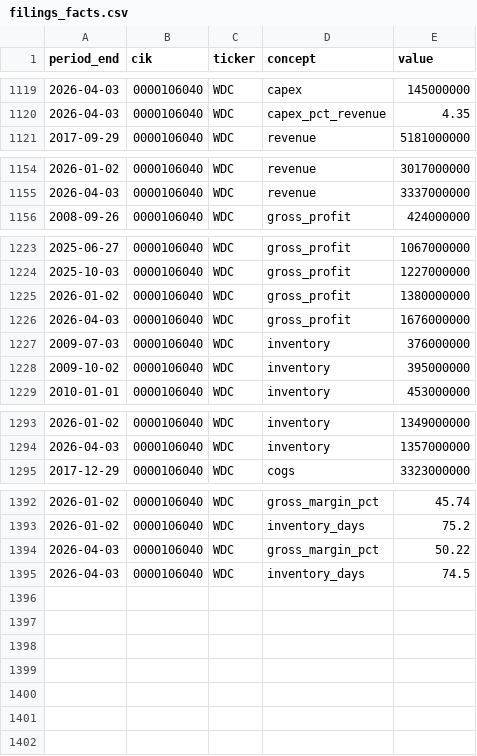
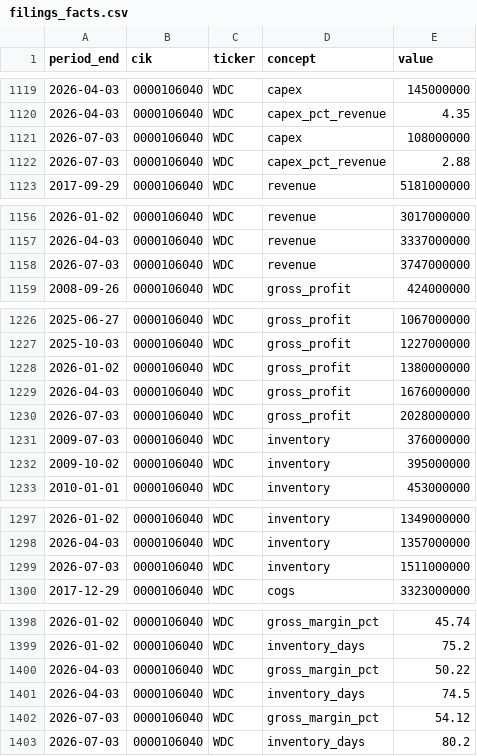
Before and after one commit to hthommasson/memory-market-tracker, a CSV file: docs/data/filings_facts.csv, drawn as a sheet; only a part is shown, gaps mark what is left out; the diff covers the shown part only; the diff names each change by its address in the sheet, - before the commit and + after, or states it on an @@ line.

```diff
--- a/docs/data/filings_facts.csv
+++ b/docs/data/filings_facts.csv
+row 1121: 2026-07-03 | 0000106040 | WDC | capex | 108000000
+row 1122: 2026-07-03 | 0000106040 | WDC | capex_pct_revenue | 2.88
+row 1158: 2026-07-03 | 0000106040 | WDC | revenue | 3747000000
+row 1230: 2026-07-03 | 0000106040 | WDC | gross_profit | 2028000000
+row 1299: 2026-07-03 | 0000106040 | WDC | inventory | 1511000000
+row 1402: 2026-07-03 | 0000106040 | WDC | gross_margin_pct | 54.12
+row 1403: 2026-07-03 | 0000106040 | WDC | inventory_days | 80.2
```
Also changed, not shown: 1 added row elsewhere in this file, docs/data/equity_daily.csv.
